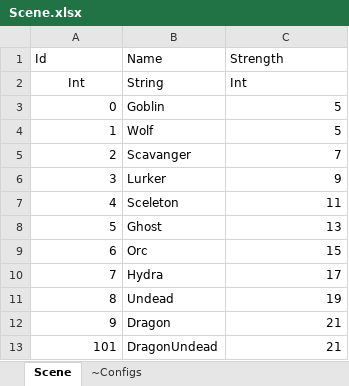
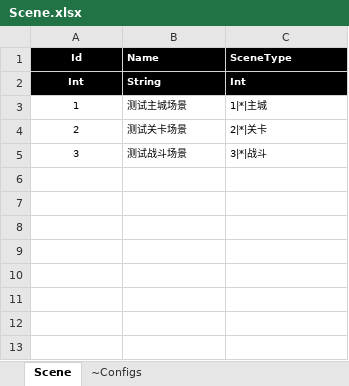
Before and after one commit to wangpeng19820714/PallyGameClient, an Excel workbook: Assets/Resources/ExcelData/Scene.xlsx, sheet Scene, drawn as a sheet; values as stored, in another font and other column widths than the file's, no borders; removed rows and columns are numbered as before the commit, all else as after; the diff names each change by its address in the sheet, - before the commit and + after, or states it on an @@ line.

```diff
--- a/Assets/Resources/ExcelData/Scene.xlsx (sheet Scene)
+++ b/Assets/Resources/ExcelData/Scene.xlsx (sheet Scene)
@@ A1:C2 text size: smaller, fill: none → #000000, bold: off → on, text colour: black → #FFFFFF @@
-A1 alignment: left
+A1 alignment: center
-C1: Strength
+C1: SceneType
-row 3: 0 | Goblin | 5
@@ A3:C5 text size: smaller @@
-A3:A5 alignment: right
+A3:A5 alignment: center
-B3 (Name): Wolf
+B3 (Name): 测试主城场景
-C3 (SceneType): 5
+C3 (SceneType): 1|*|主城
-C3:C5 alignment: right
+C3:C5 alignment: left
-B4 (Name): Scavanger
+B4 (Name): 测试关卡场景
-C4 (SceneType): 7
+C4 (SceneType): 2|*|关卡
-B5 (Name): Lurker
+B5 (Name): 测试战斗场景
-C5 (SceneType): 9
+C5 (SceneType): 3|*|战斗
-row 7: 4 | Sceleton | 11
-row 8: 5 | Ghost | 13
-row 9: 6 | Orc | 15
-row 10: 7 | Hydra | 17
-row 11: 8 | Undead | 19
-row 12: 9 | Dragon | 21
-row 13: 101 | DragonUndead | 21
```
Also changed, not shown: sheet ~Configs, 5 other files.
